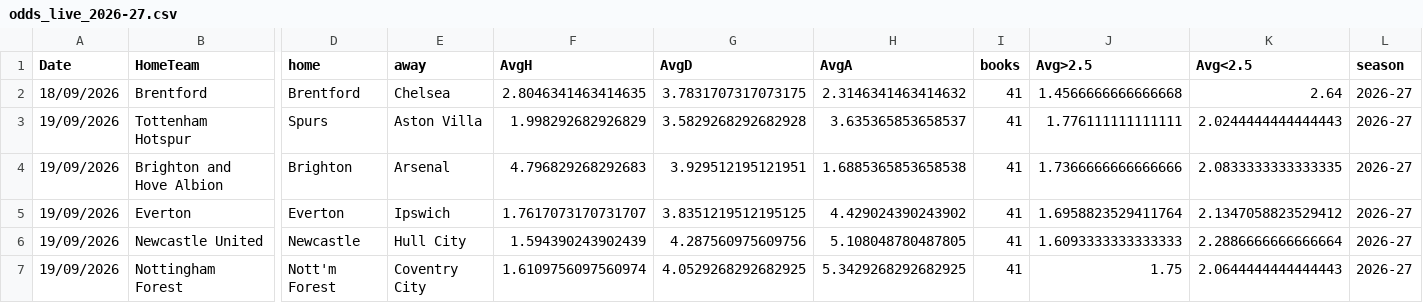
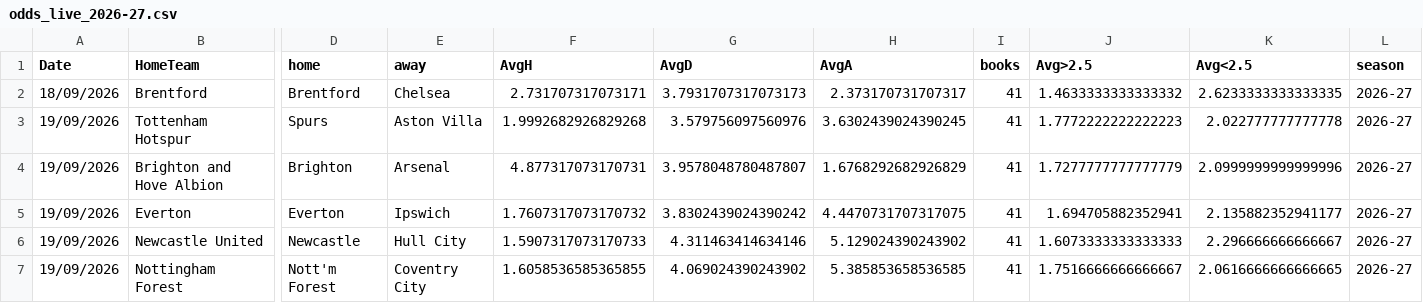
Before and after one commit to cgouilliard8-star/FPL-analyst, a CSV file: data/external/odds_live_2026-27.csv, drawn as a sheet; only a part is shown, gaps mark what is left out; the diff covers the shown part only; the diff names each change by its address in the sheet, - before the commit and + after, or states it on an @@ line.

Commit message:
data: refresh 2026-09-18T00:26Z [skip ci]

```diff
--- a/data/external/odds_live_2026-27.csv
+++ b/data/external/odds_live_2026-27.csv
-F2 (AvgH): 2.8046341463414635
+F2 (AvgH): 2.731707317073171
-G2 (AvgD): 3.7831707317073175
+G2 (AvgD): 3.7931707317073173
-H2 (AvgA): 2.3146341463414632
+H2 (AvgA): 2.373170731707317
-J2 (Avg>2.5): 1.4566666666666668
+J2 (Avg>2.5): 1.4633333333333332
-K2 (Avg<2.5): 2.64
+K2 (Avg<2.5): 2.6233333333333335
-F3 (AvgH): 1.998292682926829
+F3 (AvgH): 1.9992682926829268
-G3 (AvgD): 3.5829268292682928
+G3 (AvgD): 3.579756097560976
-H3 (AvgA): 3.635365853658537
+H3 (AvgA): 3.6302439024390245
-J3 (Avg>2.5): 1.776111111111111
+J3 (Avg>2.5): 1.7772222222222223
-K3 (Avg<2.5): 2.0244444444444443
+K3 (Avg<2.5): 2.022777777777778
-F4 (AvgH): 4.796829268292683
+F4 (AvgH): 4.877317073170731
-G4 (AvgD): 3.929512195121951
+G4 (AvgD): 3.9578048780487807
-H4 (AvgA): 1.6885365853658538
+H4 (AvgA): 1.6768292682926829
-J4 (Avg>2.5): 1.7366666666666666
+J4 (Avg>2.5): 1.7277777777777779
-K4 (Avg<2.5): 2.0833333333333335
+K4 (Avg<2.5): 2.0999999999999996
-F5 (AvgH): 1.7617073170731707
+F5 (AvgH): 1.7607317073170732
-G5 (AvgD): 3.8351219512195125
+G5 (AvgD): 3.8302439024390242
-H5 (AvgA): 4.429024390243902
+H5 (AvgA): 4.4470731707317075
-J5 (Avg>2.5): 1.6958823529411764
+J5 (Avg>2.5): 1.694705882352941
-K5 (Avg<2.5): 2.1347058823529412
+K5 (Avg<2.5): 2.135882352941177
-F6 (AvgH): 1.594390243902439
+F6 (AvgH): 1.5907317073170733
-G6 (AvgD): 4.287560975609756
+G6 (AvgD): 4.311463414634146
-H6 (AvgA): 5.108048780487805
+H6 (AvgA): 5.129024390243902
-J6 (Avg>2.5): 1.6093333333333333
+J6 (Avg>2.5): 1.6073333333333333
-K6 (Avg<2.5): 2.2886666666666664
+K6 (Avg<2.5): 2.296666666666667
-F7 (AvgH): 1.6109756097560974
+F7 (AvgH): 1.6058536585365855
-G7 (AvgD): 4.0529268292682925
+G7 (AvgD): 4.069024390243902
-H7 (AvgA): 5.3429268292682925
+H7 (AvgA): 5.385853658536585
-J7 (Avg>2.5): 1.75
+J7 (Avg>2.5): 1.7516666666666667
-K7 (Avg<2.5): 2.0644444444444443
+K7 (Avg<2.5): 2.0616666666666665
```
Also changed, not shown: 31 edited cells elsewhere in this file, data/external/core_insights_2026-27.csv, 2 other files.
